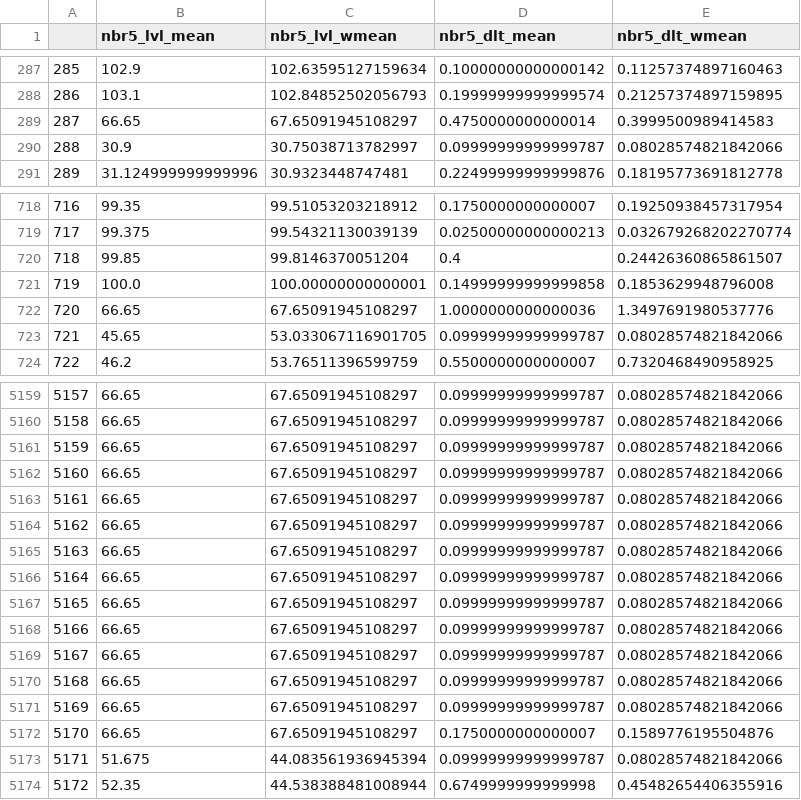
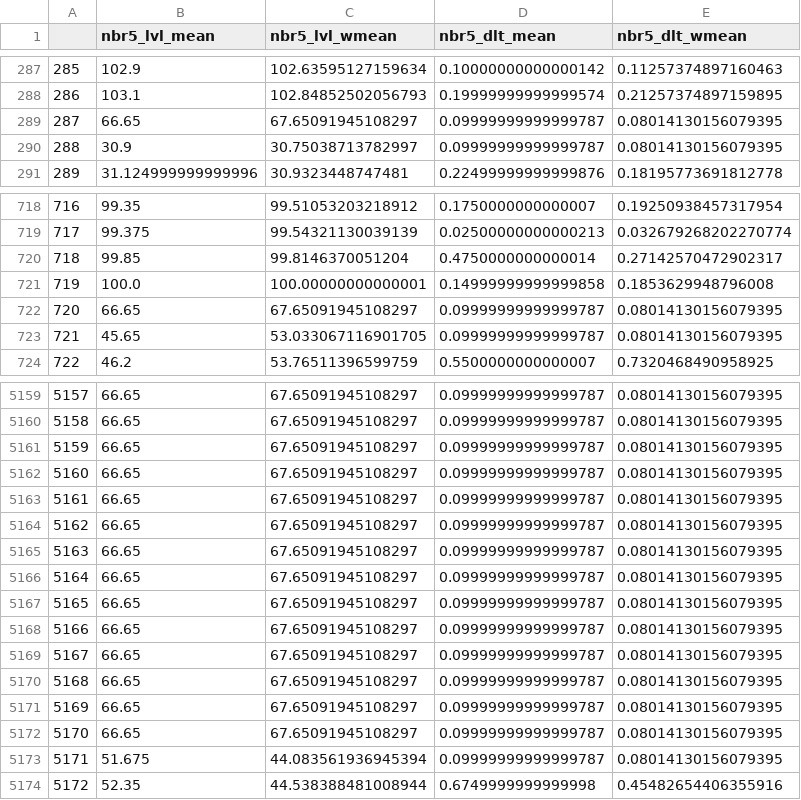
Before and after one commit to KaiRawal/canada-housing, a CSV file: prediction/experiments/artifacts/T3.1/spatial_features_k5.csv, drawn as a sheet; only a part is shown, gaps mark what is left out; the diff covers the shown part only.

```diff
--- a/prediction/experiments/artifacts/T3.1/spatial_features_k5.csv
+++ b/prediction/experiments/artifacts/T3.1/spatial_features_k5.csv
@@ -288,4 +288,4 @@
 286,103.1,102.84852502056793,0.19999999999999574,0.21257374897159895
-287,66.65,67.65091945108297,0.4750000000000014,0.3999500989414583
-288,30.9,30.75038713782997,0.09999999999999787,0.08028574821842066
+287,66.65,67.65091945108297,0.09999999999999787,0.08014130156079395
+288,30.9,30.75038713782997,0.09999999999999787,0.08014130156079395
 289,31.124999999999996,30.9323448747481,0.22499999999999876,0.18195773691812778
@@ -719,6 +719,6 @@
 717,99.375,99.54321130039139,0.02500000000000213,0.032679268202270774
-718,99.85,99.8146370051204,0.4,0.24426360865861507
+718,99.85,99.8146370051204,0.4750000000000014,0.27142570472902317
 719,100.0,100.00000000000001,0.14999999999999858,0.1853629948796008
-720,66.65,67.65091945108297,1.0000000000000036,1.3497691980537776
-721,45.65,53.033067116901705,0.09999999999999787,0.08028574821842066
+720,66.65,67.65091945108297,0.09999999999999787,0.08014130156079395
+721,45.65,53.033067116901705,0.09999999999999787,0.08014130156079395
 722,46.2,53.76511396599759,0.5500000000000007,0.7320468490958925
@@ -5159,16 +5159,16 @@
-5157,66.65,67.65091945108297,0.09999999999999787,0.08028574821842066
-5158,66.65,67.65091945108297,0.09999999999999787,0.08028574821842066
-5159,66.65,67.65091945108297,0.09999999999999787,0.08028574821842066
-5160,66.65,67.65091945108297,0.09999999999999787,0.08028574821842066
-5161,66.65,67.65091945108297,0.09999999999999787,0.08028574821842066
-5162,66.65,67.65091945108297,0.09999999999999787,0.08028574821842066
-5163,66.65,67.65091945108297,0.09999999999999787,0.08028574821842066
-5164,66.65,67.65091945108297,0.09999999999999787,0.08028574821842066
-5165,66.65,67.65091945108297,0.09999999999999787,0.08028574821842066
-5166,66.65,67.65091945108297,0.09999999999999787,0.08028574821842066
-5167,66.65,67.65091945108297,0.09999999999999787,0.08028574821842066
-5168,66.65,67.65091945108297,0.09999999999999787,0.08028574821842066
-5169,66.65,67.65091945108297,0.09999999999999787,0.08028574821842066
-5170,66.65,67.65091945108297,0.1750000000000007,0.1589776195504876
-5171,51.675,44.083561936945394,0.09999999999999787,0.08028574821842066
+5157,66.65,67.65091945108297,0.09999999999999787,0.08014130156079395
+5158,66.65,67.65091945108297,0.09999999999999787,0.08014130156079395
+5159,66.65,67.65091945108297,0.09999999999999787,0.08014130156079395
+5160,66.65,67.65091945108297,0.09999999999999787,0.08014130156079395
+5161,66.65,67.65091945108297,0.09999999999999787,0.08014130156079395
+5162,66.65,67.65091945108297,0.09999999999999787,0.08014130156079395
+5163,66.65,67.65091945108297,0.09999999999999787,0.08014130156079395
+5164,66.65,67.65091945108297,0.09999999999999787,0.08014130156079395
+5165,66.65,67.65091945108297,0.09999999999999787,0.08014130156079395
+5166,66.65,67.65091945108297,0.09999999999999787,0.08014130156079395
+5167,66.65,67.65091945108297,0.09999999999999787,0.08014130156079395
+5168,66.65,67.65091945108297,0.09999999999999787,0.08014130156079395
+5169,66.65,67.65091945108297,0.09999999999999787,0.08014130156079395
+5170,66.65,67.65091945108297,0.09999999999999787,0.08014130156079395
+5171,51.675,44.083561936945394,0.09999999999999787,0.08014130156079395
 5172,52.35,44.538388481008944,0.6749999999999998,0.45482654406355916
```
Also changed, not shown: 114 edited cells elsewhere in this file, prediction/experiments/artifacts/T3.1/paired_delta_table.csv, prediction/experiments/artifacts/T3.1/spatial_features_k3.csv, 32 other files.
